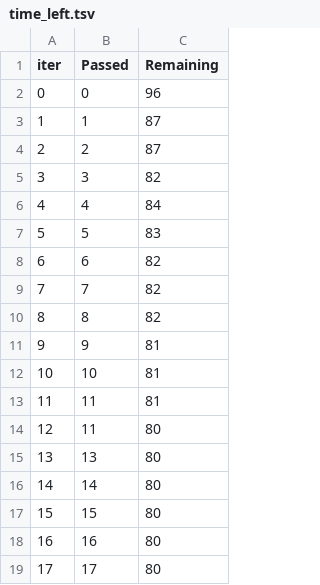
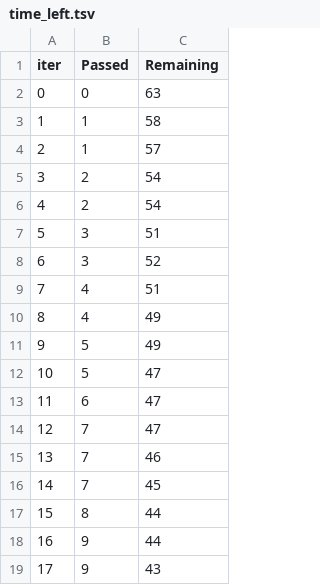
Before and after one commit to yashn1998/mlproject, a TSV file: catboost_info/time_left.tsv, drawn as a sheet; only a part is shown; the diff covers the shown part only.

```diff
--- a/catboost_info/time_left.tsv
+++ b/catboost_info/time_left.tsv
@@ -1,19 +1,19 @@
 iter	Passed	Remaining
-0	0	96
-1	1	87
-2	2	87
-3	3	82
-4	4	84
-5	5	83
-6	6	82
-7	7	82
-8	8	82
-9	9	81
-10	10	81
-11	11	81
-12	11	80
-13	13	80
-14	14	80
-15	15	80
-16	16	80
-17	17	80
+0	0	63
+1	1	58
+2	1	57
+3	2	54
+4	2	54
+5	3	51
+6	3	52
+7	4	51
+8	4	49
+9	5	49
+10	5	47
+11	6	47
+12	7	47
+13	7	46
+14	7	45
+15	8	44
+16	9	44
+17	9	43
```
Also changed, not shown: 163 edited cells elsewhere in this file, 7 other files.
